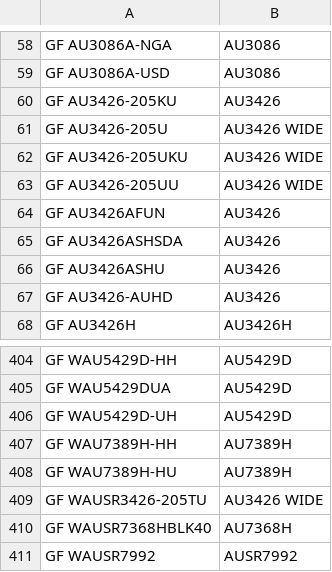
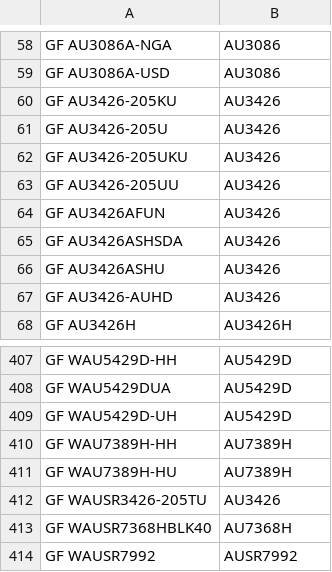
Before and after one commit to odifmonster/swmt-scheduler, a CSV file: app/style/translate/translate.csv, drawn as a sheet; only a part is shown, gaps mark what is left out; the diff covers the shown part only.

```diff
--- a/app/style/translate/translate.csv
+++ b/app/style/translate/translate.csv
@@ -60,5 +60,5 @@ GF AU3086A-USD,AU3086
 GF AU3426-205KU,AU3426
-GF AU3426-205U,AU3426 WIDE
-GF AU3426-205UKU,AU3426 WIDE
-GF AU3426-205UU,AU3426 WIDE
+GF AU3426-205U,AU3426
+GF AU3426-205UKU,AU3426
+GF AU3426-205UU,AU3426
 GF AU3426AFUN,AU3426
@@ -408,3 +411,3 @@ GF WAU7389H-HH,AU7389H
 GF WAU7389H-HU,AU7389H
-GF WAUSR3426-205TU,AU3426 WIDE
+GF WAUSR3426-205TU,AU3426
 GF WAUSR7368HBLK40,AU7368H
```
Also changed, not shown: 30 added rows and 15 edited cells elsewhere in this file, app/schedule/jet/jets.csv, app/style/fabric/styles.csv, 12 other files.
